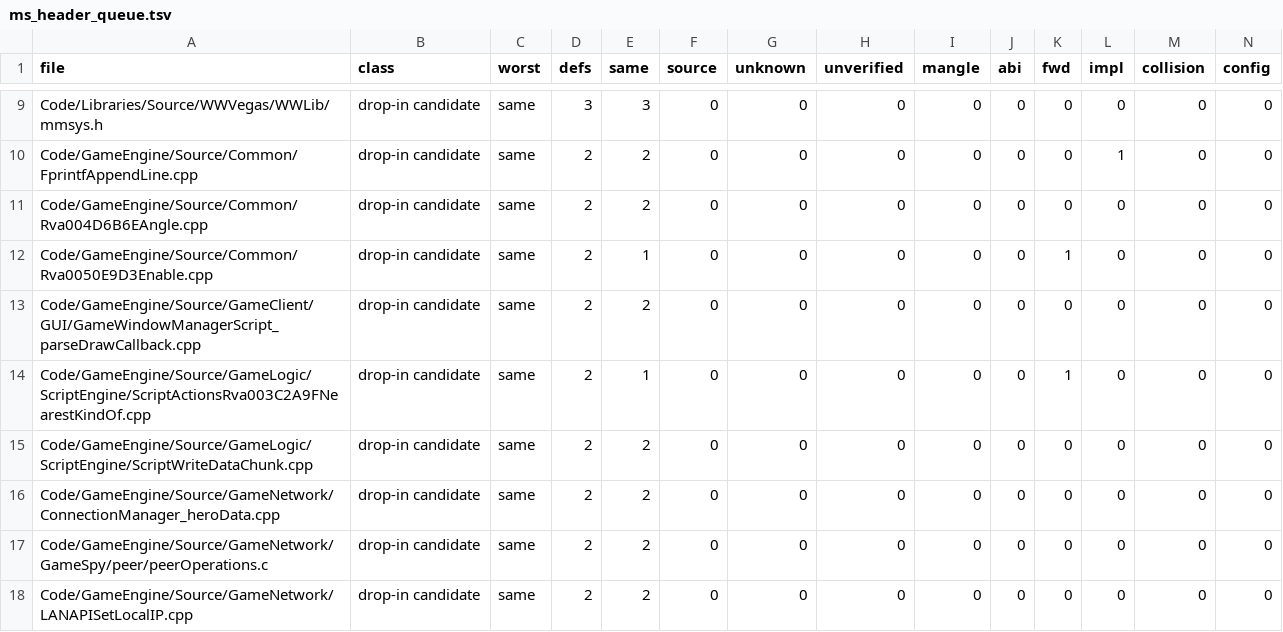
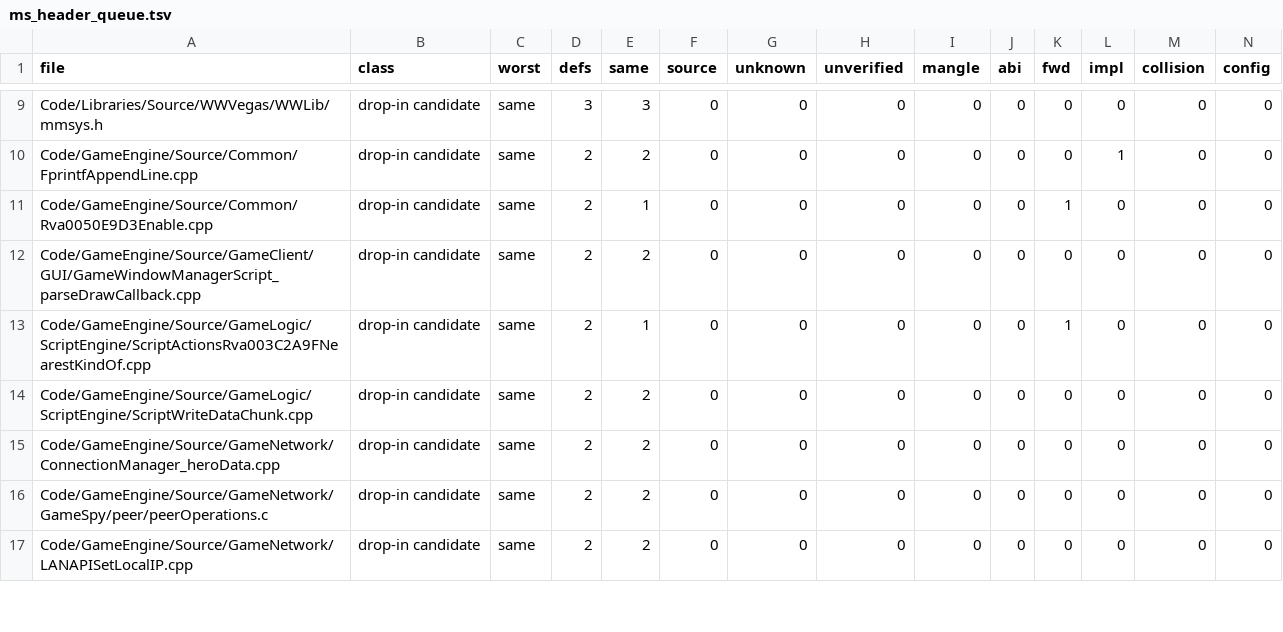
Before and after one commit to McMickey93/Open-BFME-2, a TSV file: reverse/ms_header_queue.tsv, drawn as a sheet; only a part is shown, gaps mark what is left out; rows hold the shown columns only; the diff names each change by its address in the sheet, - before the commit and + after, or states it on an @@ line.

Commit message:
Adopt the math header in angle helpers
Replace local atan/tan declarations with math.h and select the original double overloads explicitly. All four matched rows and eight float references pass; all 12 non-debug COFF sections, 12 relocations and 14 external records stay identical. The owning scanner retires one Microsoft-header queue entry; ordinary preview stays LINKS at 146 authored bytes.

Record the AI logger prerequisite: its fprintf name targets the game's vector-backed append helper rather than CRT FILE I/O, so the byte-matching stdio trial was discarded. Confirm the existing LINK-106 repair for FreeBuffers with the current thread-lock provider, without claiming a census gain.

```diff
--- a/reverse/ms_header_queue.tsv
+++ b/reverse/ms_header_queue.tsv
-row 11: Code/GameEngine/Source/Common/Rva004D6B6EAngle.cpp | drop-in candidate | same | 2 | 2 | 0 | 0 | 0 | 0 | 0 | 0 | 0 | 0 | 0
```
Also changed, not shown: 4 other files.
